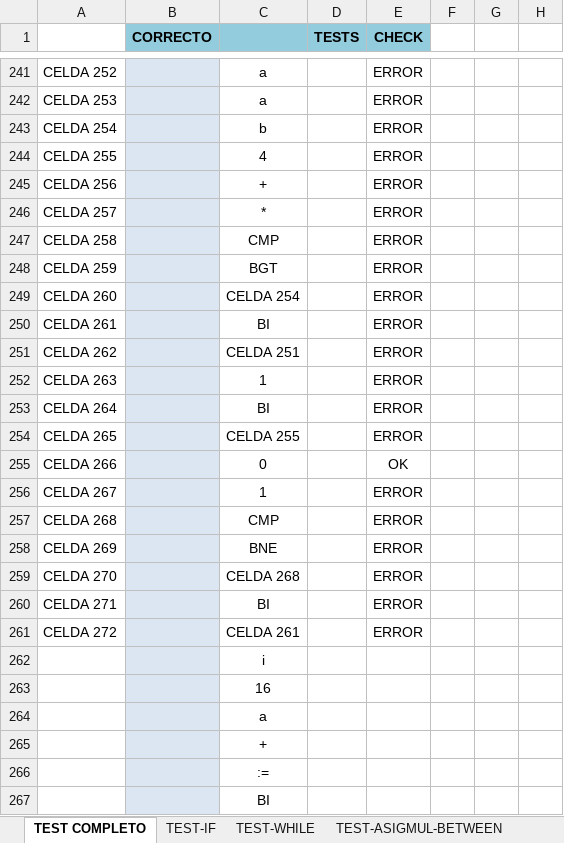
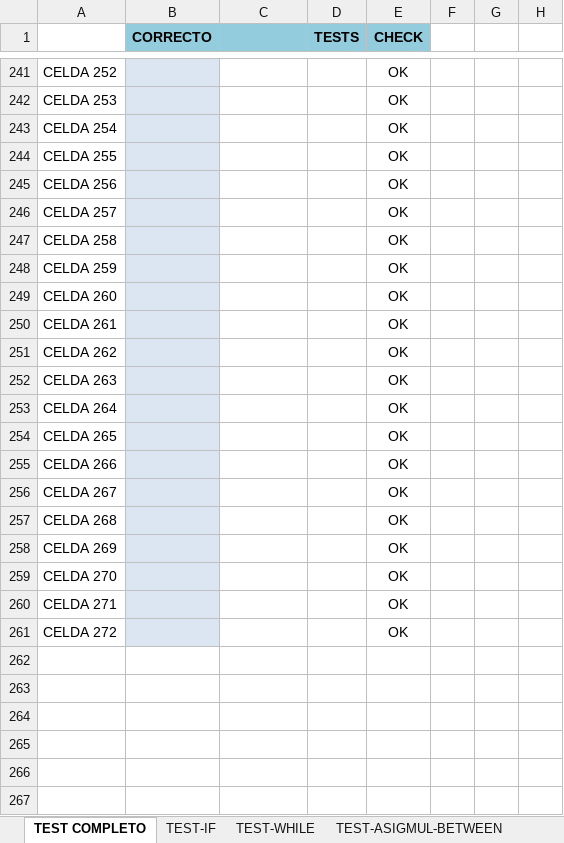
Before and after one commit to LyC-Grupo1/Compilador, an Excel workbook: Segunda_entrega_correccion/CHECK.xlsx, sheet TEST COMPLETO, drawn as a sheet; only a part is shown, gaps mark what is left out; values as stored, in another font and other column widths than the file's, no borders; conditional formats not drawn; the diff covers the shown part only; the diff names each change by its address in the sheet, - before the commit and + after, or states it on an @@ line.

```diff
--- a/Segunda_entrega_correccion/CHECK.xlsx (sheet TEST COMPLETO)
+++ b/Segunda_entrega_correccion/CHECK.xlsx (sheet TEST COMPLETO)
-C241:C242: a
+C241:C242: (empty)
-E241:E254 (CHECK): ERROR
+E241:E254 (CHECK): OK
-C243: b
+C243: (empty)
-C244: 4
+C244: (empty)
-C245: +
+C245: (empty)
-C246: *
+C246: (empty)
-C247: CMP
+C247: (empty)
-C248: BGT
+C248: (empty)
-C249: CELDA 254
+C249: (empty)
-C250: BI
+C250: (empty)
-C251: CELDA 251
+C251: (empty)
-C252: 1
+C252: (empty)
-C253: BI
+C253: (empty)
-C254: CELDA 255
+C254: (empty)
-C255: 0
+C255: (empty)
-C256: 1
+C256: (empty)
-E256:E261 (CHECK): ERROR
+E256:E261 (CHECK): OK
-C257: CMP
+C257: (empty)
-C258: BNE
+C258: (empty)
-C259: CELDA 268
+C259: (empty)
-C260: BI
+C260: (empty)
-C261: CELDA 261
+C261: (empty)
-row 262:  |  | i
-row 263:  |  | 16
-row 264:  |  | a
-row 265:  |  | +
-row 266:  |  | :=
-row 267:  |  | BI
```
Also changed, not shown: 141 removed rows, 43 edited cells, cell formats and merged cells elsewhere in this sheet, sheet TEST-ASIGMUL-BETWEEN, 4 other files.
